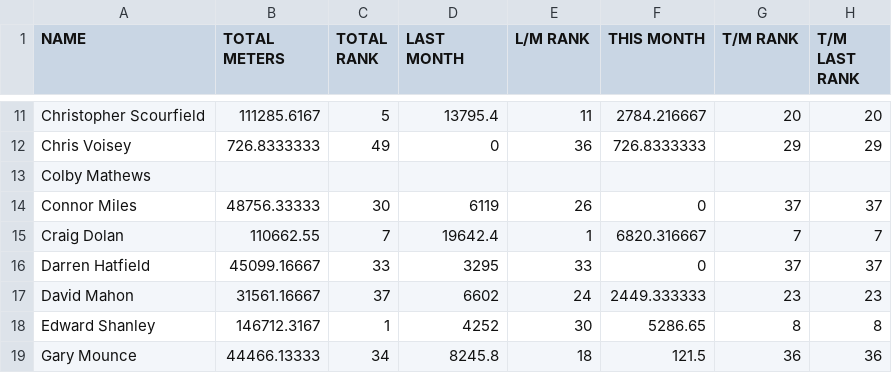
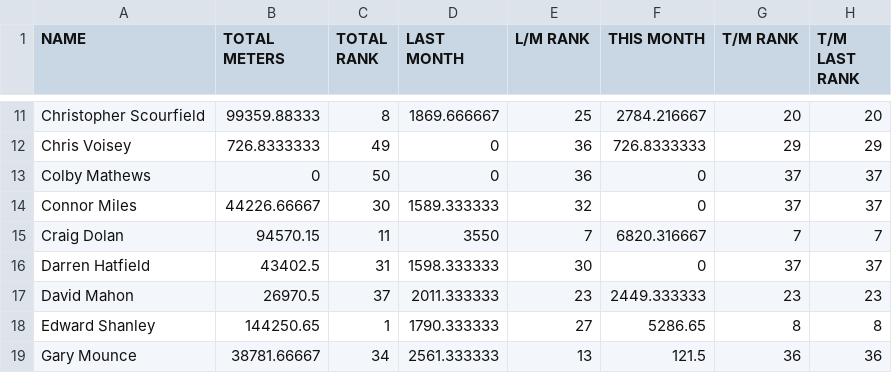
Before and after one commit to HeWearsSpandex/apps, a CSV file: bonus-metres/data/actual_distances.csv, drawn as a sheet; only a part is shown, gaps mark what is left out; the diff covers the shown part only; the diff names each change by its address in the sheet, - before the commit and + after, or states it on an @@ line.

```diff
--- a/bonus-metres/data/actual_distances.csv
+++ b/bonus-metres/data/actual_distances.csv
-B11 (TOTAL METERS): 111285.6167
+B11 (TOTAL METERS): 99359.88333
-C11 (TOTAL RANK): 5
+C11 (TOTAL RANK): 8
-D11 (LAST MONTH): 13795.4
+D11 (LAST MONTH): 1869.666667
-E11 (L/M RANK): 11
+E11 (L/M RANK): 25
-B13 (TOTAL METERS): (empty)
+B13 (TOTAL METERS): 0
-C13 (TOTAL RANK): (empty)
+C13 (TOTAL RANK): 50
-D13 (LAST MONTH): (empty)
+D13 (LAST MONTH): 0
-E13 (L/M RANK): (empty)
+E13 (L/M RANK): 36
-F13 (THIS MONTH): (empty)
+F13 (THIS MONTH): 0
-G13 (T/M RANK): (empty)
+G13 (T/M RANK): 37
-H13 (T/M LAST RANK): (empty)
+H13 (T/M LAST RANK): 37
-B14 (TOTAL METERS): 48756.33333
+B14 (TOTAL METERS): 44226.66667
-D14 (LAST MONTH): 6119
+D14 (LAST MONTH): 1589.333333
-E14 (L/M RANK): 26
+E14 (L/M RANK): 32
-B15 (TOTAL METERS): 110662.55
+B15 (TOTAL METERS): 94570.15
-C15 (TOTAL RANK): 7
+C15 (TOTAL RANK): 11
-D15 (LAST MONTH): 19642.4
+D15 (LAST MONTH): 3550
-E15 (L/M RANK): 1
+E15 (L/M RANK): 7
-B16 (TOTAL METERS): 45099.16667
+B16 (TOTAL METERS): 43402.5
-C16 (TOTAL RANK): 33
+C16 (TOTAL RANK): 31
-D16 (LAST MONTH): 3295
+D16 (LAST MONTH): 1598.333333
-E16 (L/M RANK): 33
+E16 (L/M RANK): 30
-B17 (TOTAL METERS): 31561.16667
+B17 (TOTAL METERS): 26970.5
-D17 (LAST MONTH): 6602
+D17 (LAST MONTH): 2011.333333
-E17 (L/M RANK): 24
+E17 (L/M RANK): 23
-B18 (TOTAL METERS): 146712.3167
+B18 (TOTAL METERS): 144250.65
-D18 (LAST MONTH): 4252
+D18 (LAST MONTH): 1790.333333
-E18 (L/M RANK): 30
+E18 (L/M RANK): 27
-B19 (TOTAL METERS): 44466.13333
+B19 (TOTAL METERS): 38781.66667
-D19 (LAST MONTH): 8245.8
+D19 (LAST MONTH): 2561.333333
-E19 (L/M RANK): 18
+E19 (L/M RANK): 13
```
Also changed, not shown: 115 edited cells elsewhere in this file.
